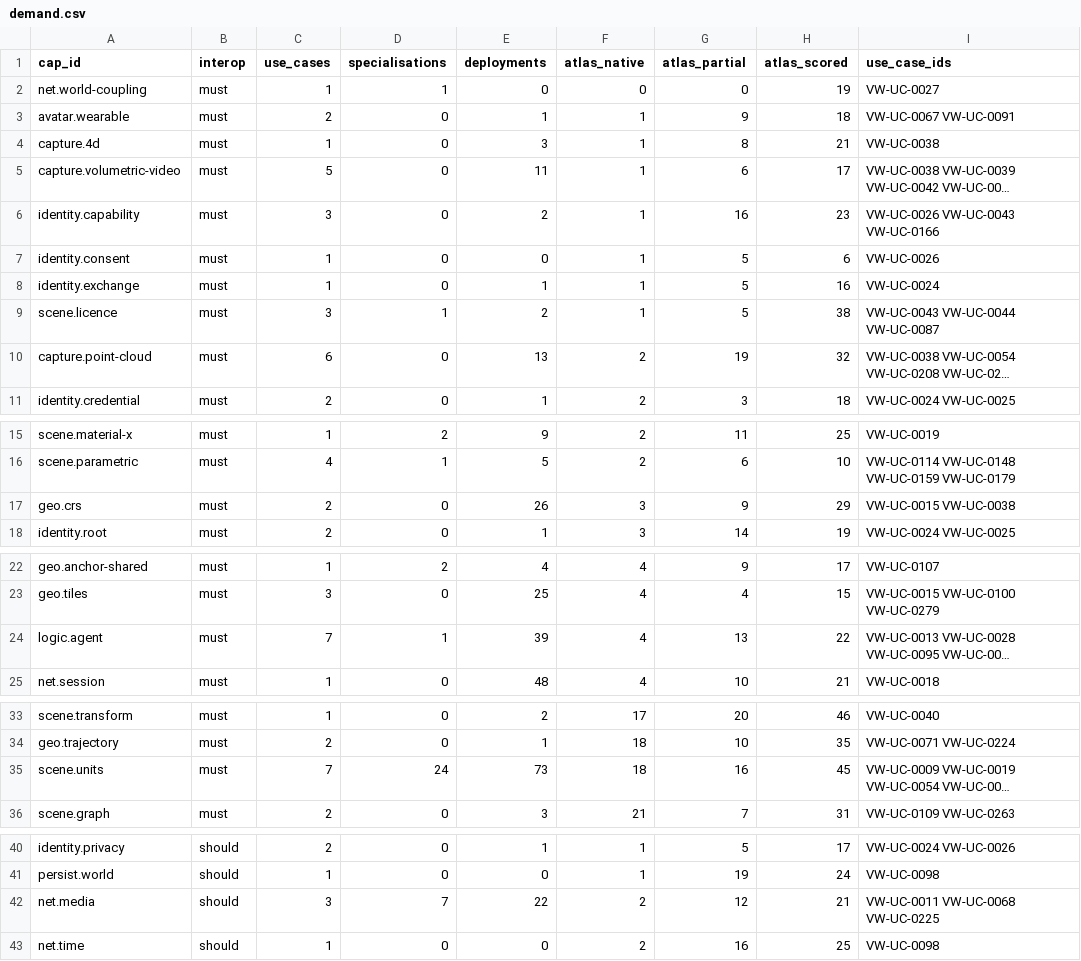
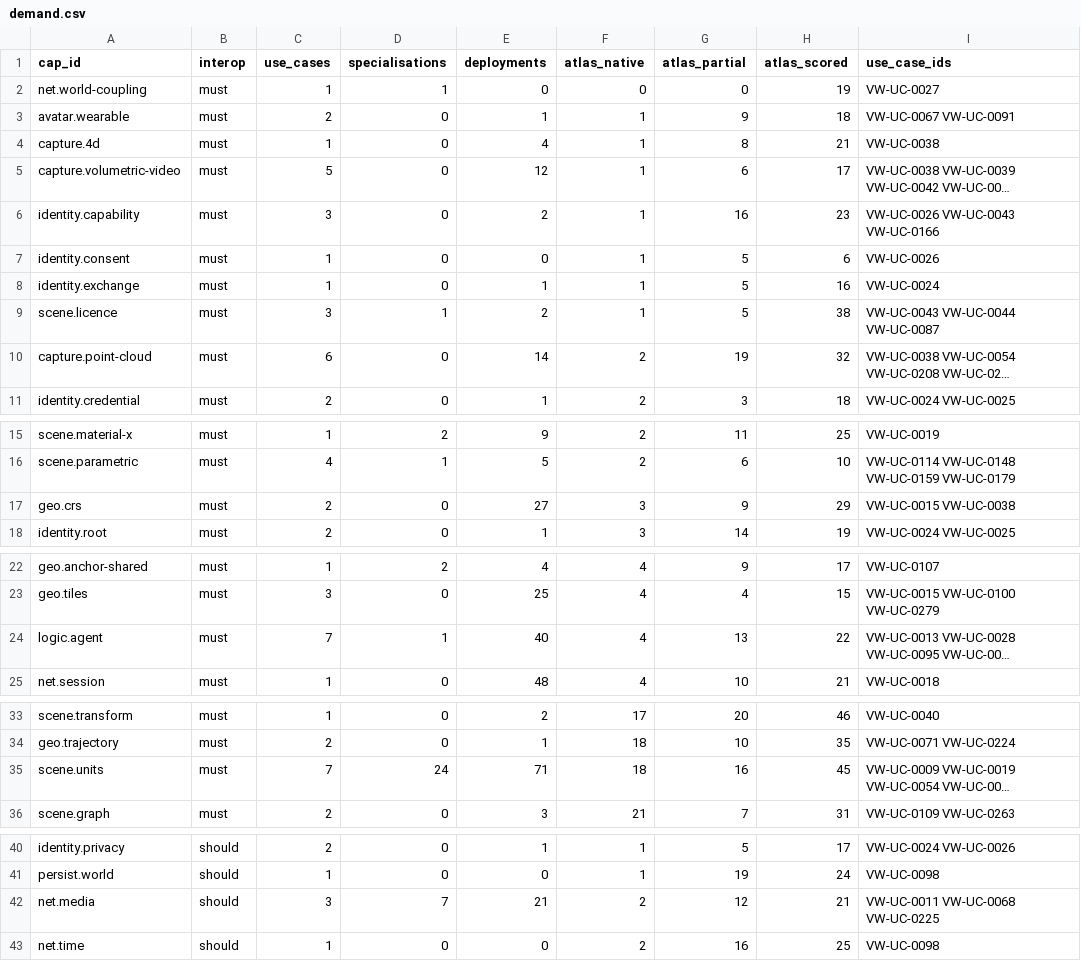
Before and after one commit to arjun-vdc/spatial-systems-atlas, a CSV file: data/contributions/vw-ucr/demand.csv, drawn as a sheet; only a part is shown, gaps mark what is left out; long unchanged cells end in …; the diff names each change by its address in the sheet, - before the commit and + after, or states it on an @@ line.

Commit message:
Refresh the demand data from the repository's current state
Deployment counts re-read after the repository added the LET facets and
the JWG 12 N217 use cases. Capability links are unchanged.

```diff
--- a/data/contributions/vw-ucr/demand.csv
+++ b/data/contributions/vw-ucr/demand.csv
-E4 (deployments): 3
+E4 (deployments): 4
-E5 (deployments): 11
+E5 (deployments): 12
-E10 (deployments): 13
+E10 (deployments): 14
-E17 (deployments): 26
+E17 (deployments): 27
-E24 (deployments): 39
+E24 (deployments): 40
-E35 (deployments): 73
+E35 (deployments): 71
-E42 (deployments): 22
+E42 (deployments): 21
```
Also changed, not shown: 1 other file.
